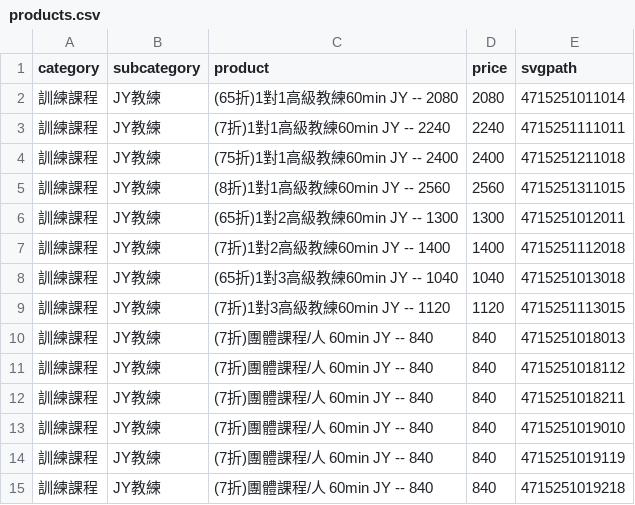
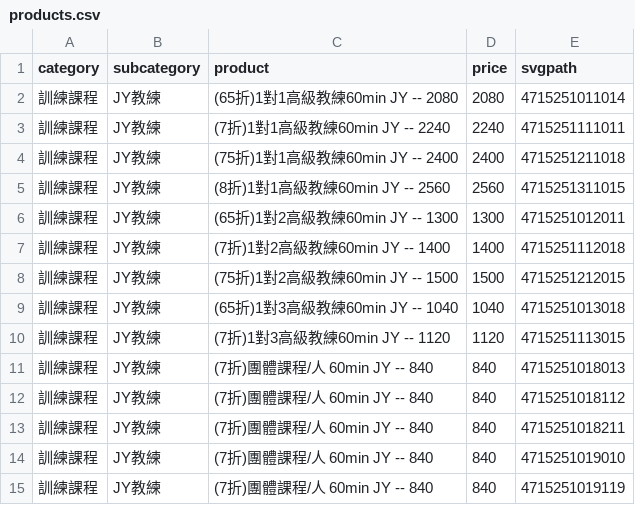
Before and after one commit to jieyou-chyu/AxisFitnessSample, a CSV file: products.csv, drawn as a sheet; only a part is shown; the shorter side is filled out with more unchanged rows.

Commit message:
Update products.csv

```diff
--- a/products.csv
+++ b/products.csv
@@ -7,2 +7,3 @@
 訓練課程,JY教練,(7折)1對2高級教練60min JY   -- 1400,1400,4715251112018
+訓練課程,JY教練,(75折)1對2高級教練60min JY   -- 1500,1500,4715251212015
 訓練課程,JY教練,(65折)1對3高級教練60min JY   -- 1040,1040,4715251013018
```
